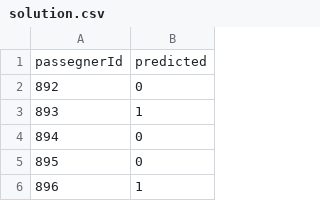
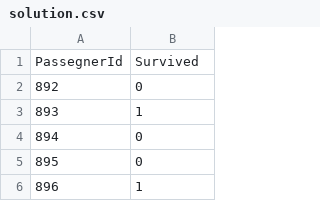
Before and after one commit to stefano9o/titanic-sinking, a CSV file: solution.csv, drawn as a sheet; only a part is shown.

Commit message:
update solution

```diff
--- a/solution.csv
+++ b/solution.csv
@@ -1,2 +1,2 @@
-"passegnerId","predicted"
+"PassegnerId","Survived"
 892,"0"
```
